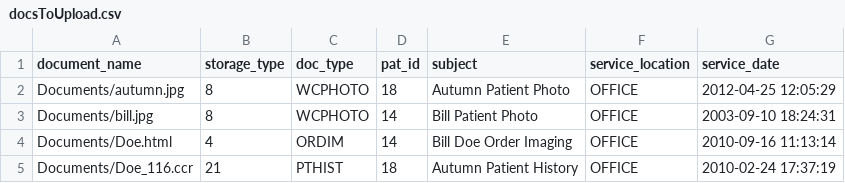
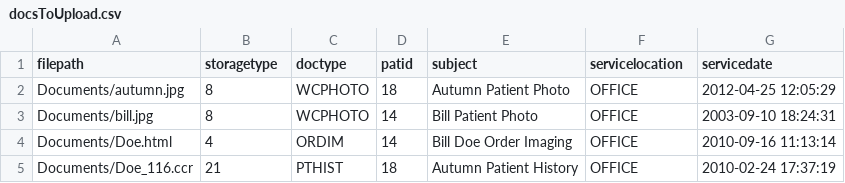
Before and after one commit to mieweb/mie-api-tools, a CSV file: examples/Upload Documents/docsToUpload.csv, drawn as a sheet.

Commit message:
New Upload Document Mappings (#21)
* Working on Upload Document Mapping

* upload doc with CLI argument and two different mappings working

* updated document unit testing

* Update node.js.yml

* Update node.js.yml

* Update node.js.yml

* new mocha tests

* Update node.js.yml

* New Data Migration (#22)

new data migration implementation, new tests

* updated mocha tests

```diff
--- a/examples/Upload Documents/docsToUpload.csv
+++ b/examples/Upload Documents/docsToUpload.csv
@@ -1,2 +1,2 @@
-document_name,storage_type,doc_type,pat_id,subject,service_location,service_date
+filepath,storagetype,doctype,patid,subject,servicelocation,servicedate
 Documents/autumn.jpg,8,WCPHOTO,18,"Autumn Patient Photo","OFFICE","2012-04-25 12:05:29"
```
Also changed, not shown: 33 other files.
